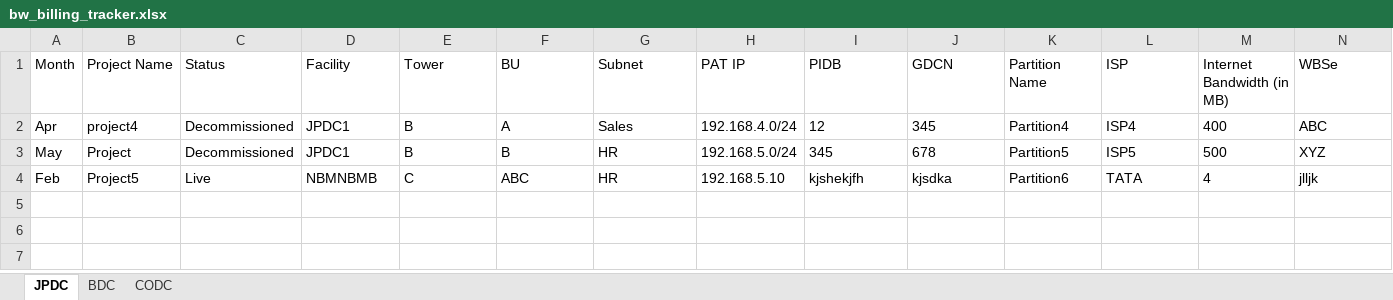
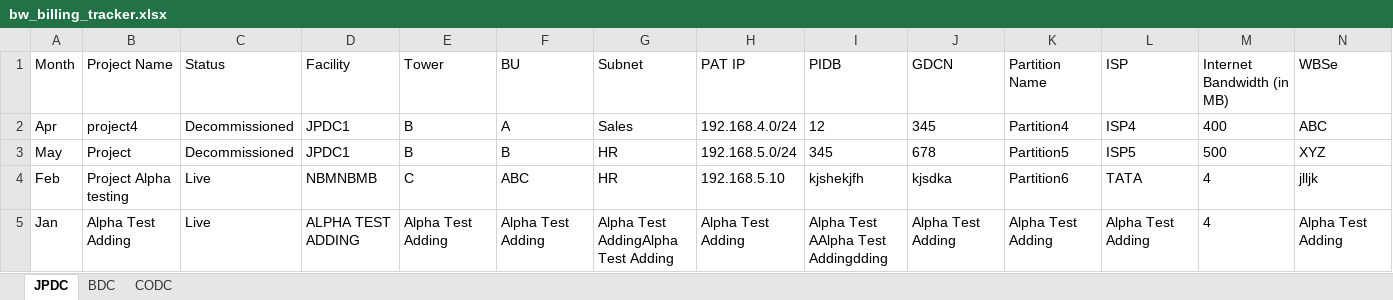
Before and after one commit to deependra-shekhawat/BW_BILLING_TRACKER, an Excel workbook: python_script/bw_billing_tracker.xlsx, sheet JPDC, drawn as a sheet; only a part is shown; values as stored, in another font and other column widths than the file's, no borders; rows hold the shown columns only; the diff names each change by its address in the sheet, - before the commit and + after, or states it on an @@ line.

```diff
--- a/python_script/bw_billing_tracker.xlsx (sheet JPDC)
+++ b/python_script/bw_billing_tracker.xlsx (sheet JPDC)
-B4 (Project Name): Project5
+B4 (Project Name): Project Alpha testing
+row 5: Jan | Alpha Test Adding | Live | ALPHA TEST ADDING | Alpha Test Adding | Alpha Test Adding | Alpha Test AddingAlpha Test Adding | Alpha Test Adding | Alpha Test AAlpha Test Addingdding | Alpha Test Adding | Alpha Test Adding | Alpha Test Adding | 4 | Alpha Test Adding
```
Also changed, not shown: sheet BDC, sheet CODC, 4 other files.
